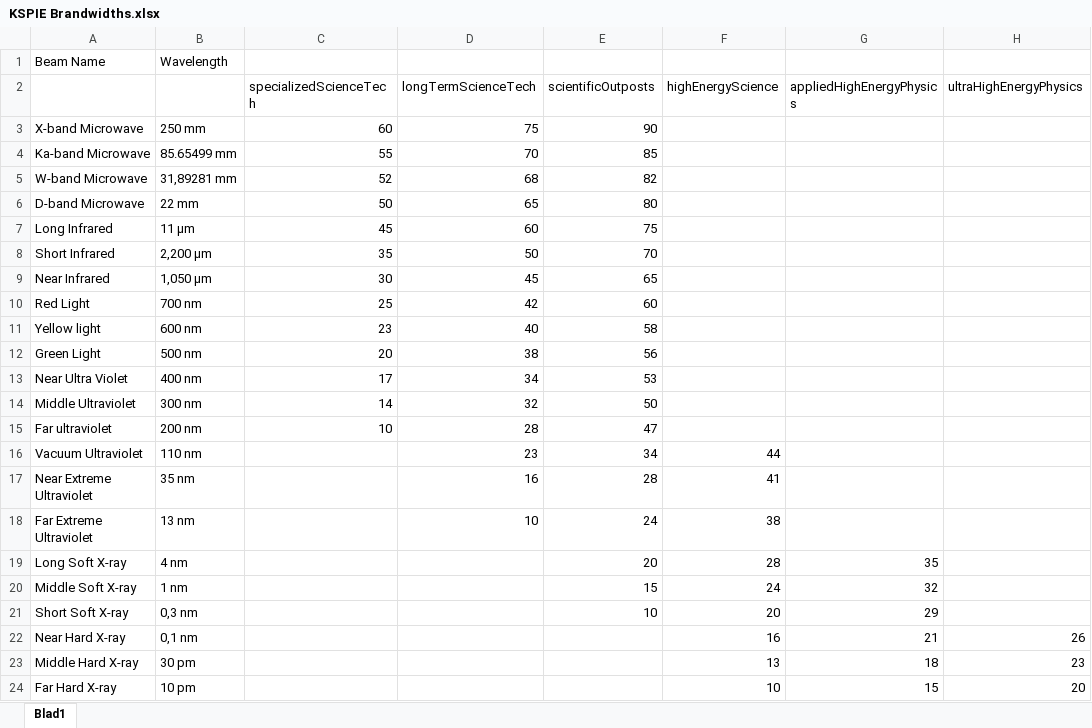
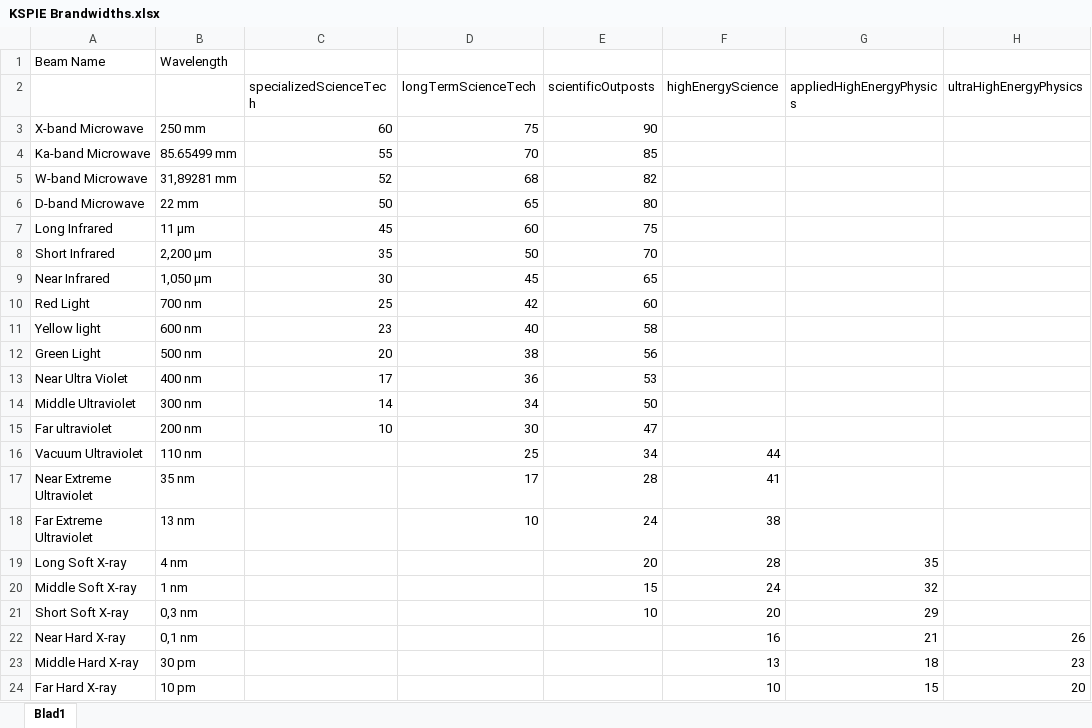
Before and after one commit to sswelm/KSP-Interstellar-Extended, an Excel workbook: GameData/WarpPlugin/Parts/Microwave/BeamGenerators/FreeElectronLaser/KSPIE Brandwidths.xlsx, sheet Blad1, drawn as a sheet; values as stored, in another font and other column widths than the file's, no borders; the diff names each change by its address in the sheet, - before the commit and + after, or states it on an @@ line.

```diff
--- a/GameData/WarpPlugin/Parts/Microwave/BeamGenerators/FreeElectronLaser/KSPIE Brandwidths.xlsx (sheet Blad1)
+++ b/GameData/WarpPlugin/Parts/Microwave/BeamGenerators/FreeElectronLaser/KSPIE Brandwidths.xlsx (sheet Blad1)
-D13 (longTermScienceTech): 34
+D13 (longTermScienceTech): 36
-D14 (longTermScienceTech): 32
+D14 (longTermScienceTech): 34
-D15 (longTermScienceTech): 28
+D15 (longTermScienceTech): 30
-D16 (longTermScienceTech): 23
+D16 (longTermScienceTech): 25
-D17 (longTermScienceTech): 16
+D17 (longTermScienceTech): 17
```
Also changed, not shown: 42 other files.
